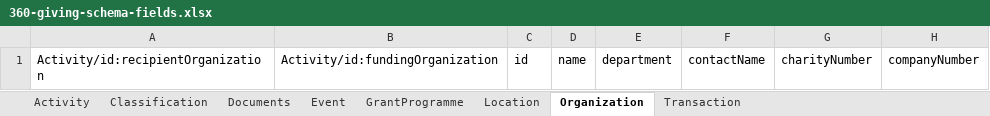
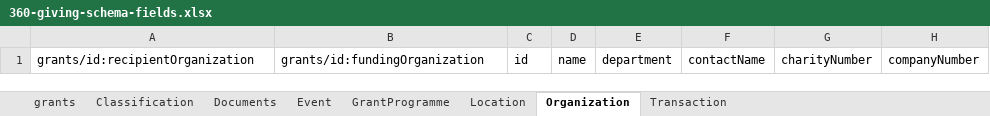
Before and after one commit to ThreeSixtyGiving/standard, an Excel workbook: schema/multi-table/360-giving-schema-fields.xlsx, sheet Organization, drawn as a sheet; only a part is shown; values as stored, in another font and other column widths than the file's, no borders; the diff names each change by its address in the sheet, - before the commit and + after, or states it on an @@ line.

```diff
--- a/schema/multi-table/360-giving-schema-fields.xlsx (sheet Organization)
+++ b/schema/multi-table/360-giving-schema-fields.xlsx (sheet Organization)
-sheet tab: Activity
+sheet tab: grants
-A1: Activity/id:recipientOrganization
+A1: grants/id:recipientOrganization
-B1: Activity/id:fundingOrganization
+B1: grants/id:fundingOrganization
```
Also changed, not shown: sheet Location, sheet Transaction, sheet Classification, sheet Event, sheet GrantProgramme, sheet Documents, schema/summary-table/360-giving-schema-titles.xlsx, 18 other files.
